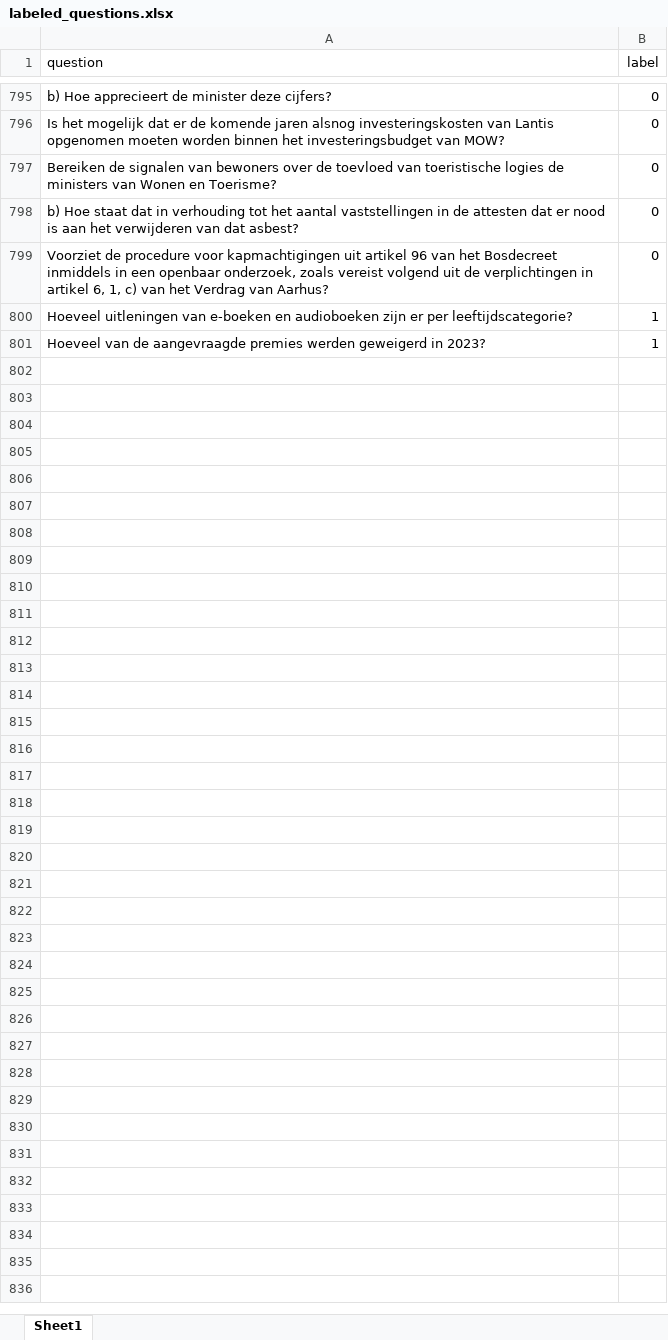
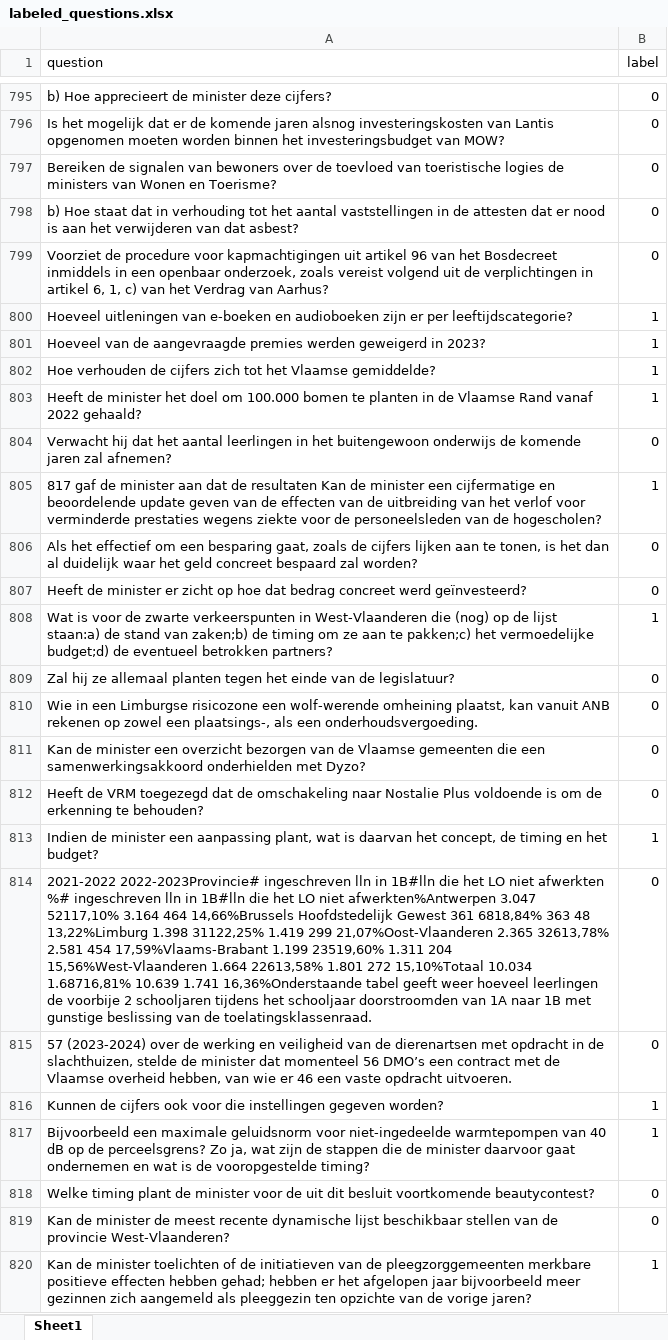
Before and after one commit to Corrie09/IdentifyingAndClassifying-Dutch-Statistical-Questions, an Excel workbook: Identifier/labeled_questions.xlsx, sheet Sheet1, drawn as a sheet; only a part is shown, gaps mark what is left out; values as stored, in another font and other column widths than the file's, no borders; the diff covers the shown part only; the diff names each change by its address in the sheet, - before the commit and + after, or states it on an @@ line.

Commit message:
eerste iteratie gedaan 2de staat klaar voor te labelen

```diff
--- a/Identifier/labeled_questions.xlsx (sheet Sheet1)
+++ b/Identifier/labeled_questions.xlsx (sheet Sheet1)
+row 802: Hoe verhouden de cijfers zich tot het Vlaamse gemiddelde? | 1
+row 803: Heeft de minister het doel om 100.000 bomen te planten in de Vlaamse Rand vanaf 2022 gehaald? | 1
+row 804: Verwacht hij dat het aantal leerlingen in het buitengewoon onderwijs de komende jaren zal afnemen? | 0
+row 805: 817 gaf de minister aan dat de resultaten Kan de minister een cijfermatige en beoordelende update geven van de effecten van de uitbreiding van het verlof voor verminderde prestaties wegens ziekte voor de personeelsleden van de hogescholen? | 1
+row 806: Als het effectief om een besparing gaat, zoals de cijfers lijken aan te tonen, is het dan al duidelijk waar het geld concreet bespaard zal worden? | 0
+row 807: Heeft de minister er zicht op hoe dat bedrag concreet werd geïnvesteerd? | 0
+row 808: Wat is voor de zwarte verkeerspunten in West-Vlaanderen die (nog) op de lijst staan:a) de stand van zaken;b) de timing om ze aan te pakken;c) het vermoedelijke budget;d) de eventueel betrokken partners? | 1
+row 809: Zal hij ze allemaal planten tegen het einde van de legislatuur? | 0
+row 810: Wie in een Limburgse risicozone een wolf-werende omheining plaatst, kan vanuit ANB rekenen op zowel een plaatsings-, als een onderhoudsvergoeding. | 0
+row 811: Kan de minister een overzicht bezorgen van de Vlaamse gemeenten die een samenwerkingsakkoord onderhielden met Dyzo? | 0
+row 812: Heeft de VRM toegezegd dat de omschakeling naar Nostalie Plus voldoende is om de erkenning te behouden? | 0
+row 813: Indien de minister een aanpassing plant, wat is daarvan het concept, de timing en het budget? | 1
+row 814: 2021-2022 2022-2023Provincie# ingeschreven lln in 1B#lln die het LO niet afwerkten %# ingeschreven lln in 1B#lln die het LO niet afwerkten%Antwerpen 3.047 52117,10% 3.164 464 14,66%Brussels Hoofdstedelijk Gewest 361 6818,84% 363 48 13,22%Limburg 1.398 31122,25% 1.419 299 21,07%Oost-Vlaanderen 2.365 32613,78% 2.581 454 17,59%Vlaams-Brabant 1.199 23519,60% 1.311 204 15,56%West-Vlaanderen 1.664 22613,58% 1.801 272 15,10%Totaal 10.034 1.68716,81% 10.639 1.741 16,36%Onderstaande tabel geeft weer hoeveel leerlingen de voorbije 2 schooljaren tijdens het schooljaar doorstroomden van 1A naar 1B met gunstige beslissing van de toelatingsklassenraad. | 0
+row 815: 57 (2023-2024) over de werking en veiligheid van de dierenartsen met opdracht in de slachthuizen, stelde de minister dat momenteel 56 DMO’s een contract met de Vlaamse overheid hebben, van wie er 46 een vaste opdracht uitvoeren. | 0
+row 816: Kunnen de cijfers ook voor die instellingen gegeven worden? | 1
+row 817: Bijvoorbeeld een maximale geluidsnorm voor niet-ingedeelde warmtepompen van 40 dB op de perceelsgrens? Zo ja, wat zijn de stappen die de minister daarvoor gaat ondernemen en wat is de vooropgestelde timing? | 1
+row 818: Welke timing plant de minister voor de uit dit besluit voortkomende beautycontest? | 0
+row 819: Kan de minister de meest recente dynamische lijst beschikbaar stellen van de provincie West-Vlaanderen? | 0
+row 820: Kan de minister toelichten of de initiatieven van de pleegzorggemeenten merkbare positieve effecten hebben gehad; hebben er het afgelopen jaar bijvoorbeeld meer gezinnen zich aangemeld als pleeggezin ten opzichte van de vorige jaren? | 1
```
Also changed, not shown: 182 added rows, 1 removed row and 3 edited cells elsewhere in this sheet, Identifier/to_label.xlsx, Identifier/unlabeled_questions.xlsx, 4 other files.
